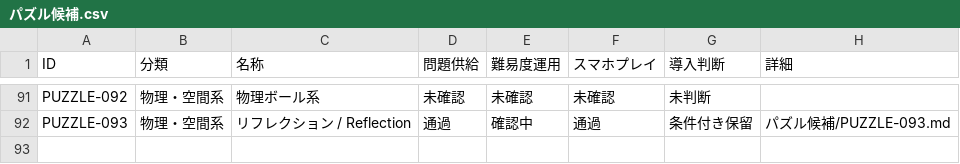
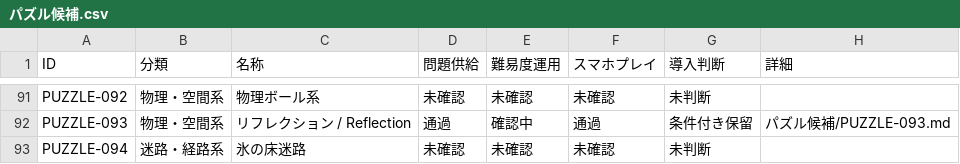
Before and after one commit to hizahizi-hizumi/pa-zzle, a CSV file: docs/棚上げ/パズル候補.csv, drawn as a sheet; only a part is shown, gaps mark what is left out.

```diff
--- a/docs/棚上げ/パズル候補.csv
+++ b/docs/棚上げ/パズル候補.csv
@@ -92 +92,2 @@ PUZZLE-092,物理・空間系,物理ボール系,未確認,未確認,未確認,
 PUZZLE-093,物理・空間系,リフレクション / Reflection,通過,確認中,通過,条件付き保留,パズル候補/PUZZLE-093.md
+PUZZLE-094,迷路・経路系,氷の床迷路,未確認,未確認,未確認,未判断,
```
